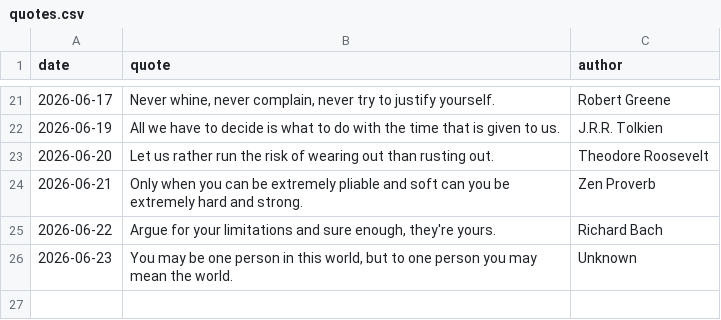
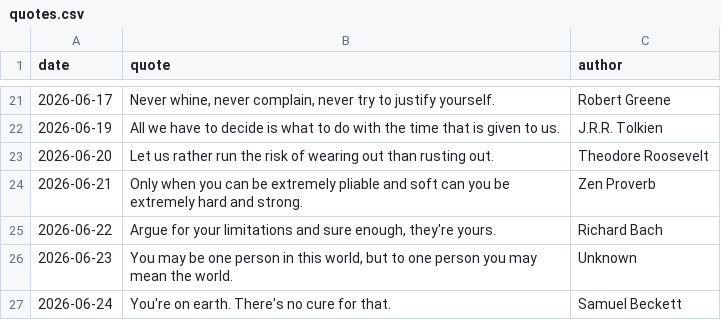
Before and after one commit to forst-dev/daily-quote, a CSV file: quotes.csv, drawn as a sheet; only a part is shown, gaps mark what is left out; the diff names each change by its address in the sheet, - before the commit and + after, or states it on an @@ line.

```diff
--- a/quotes.csv
+++ b/quotes.csv
+row 27: 2026-06-24 | You're on earth. There's no cure for that. | Samuel Beckett
```
Also changed, not shown: 1 other file.
